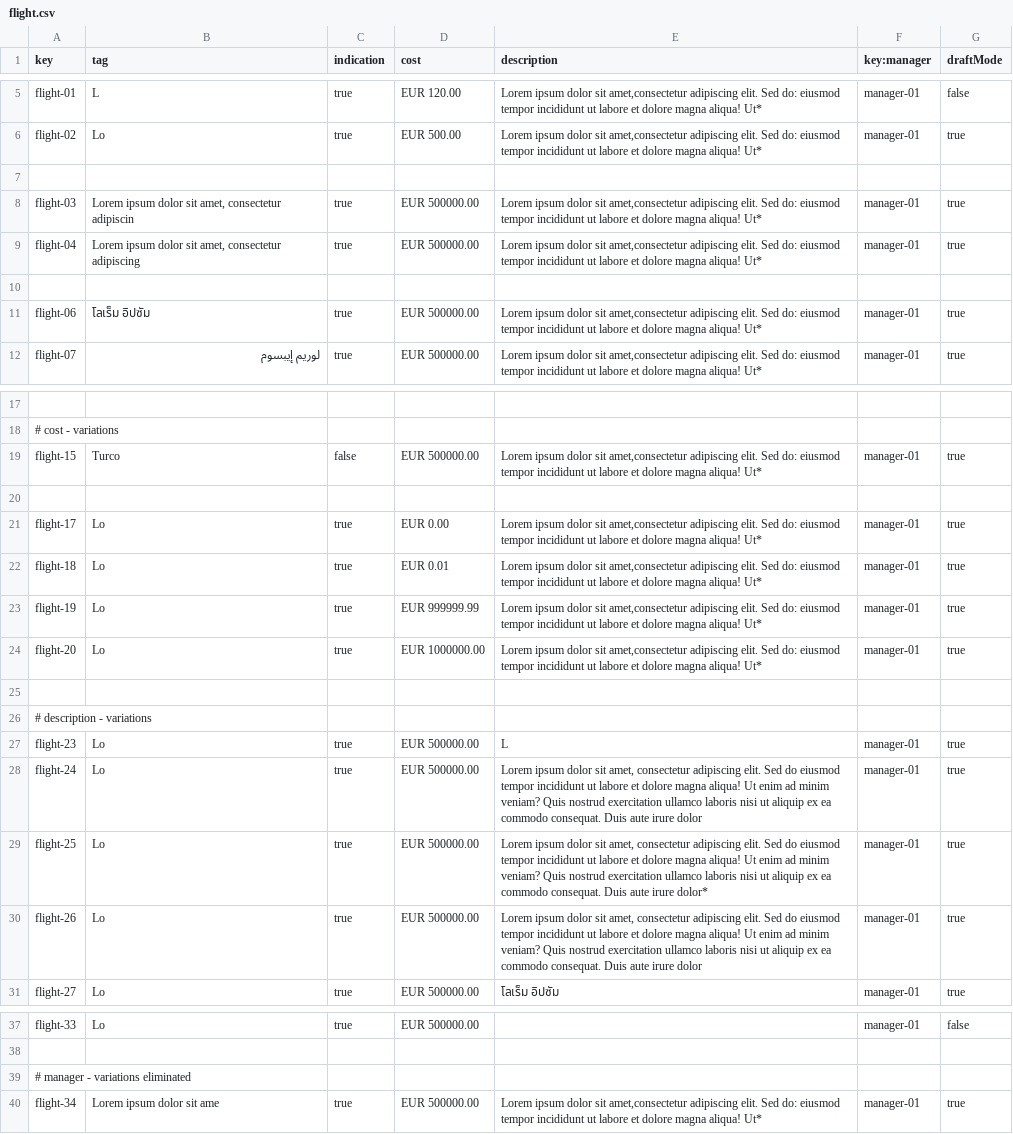
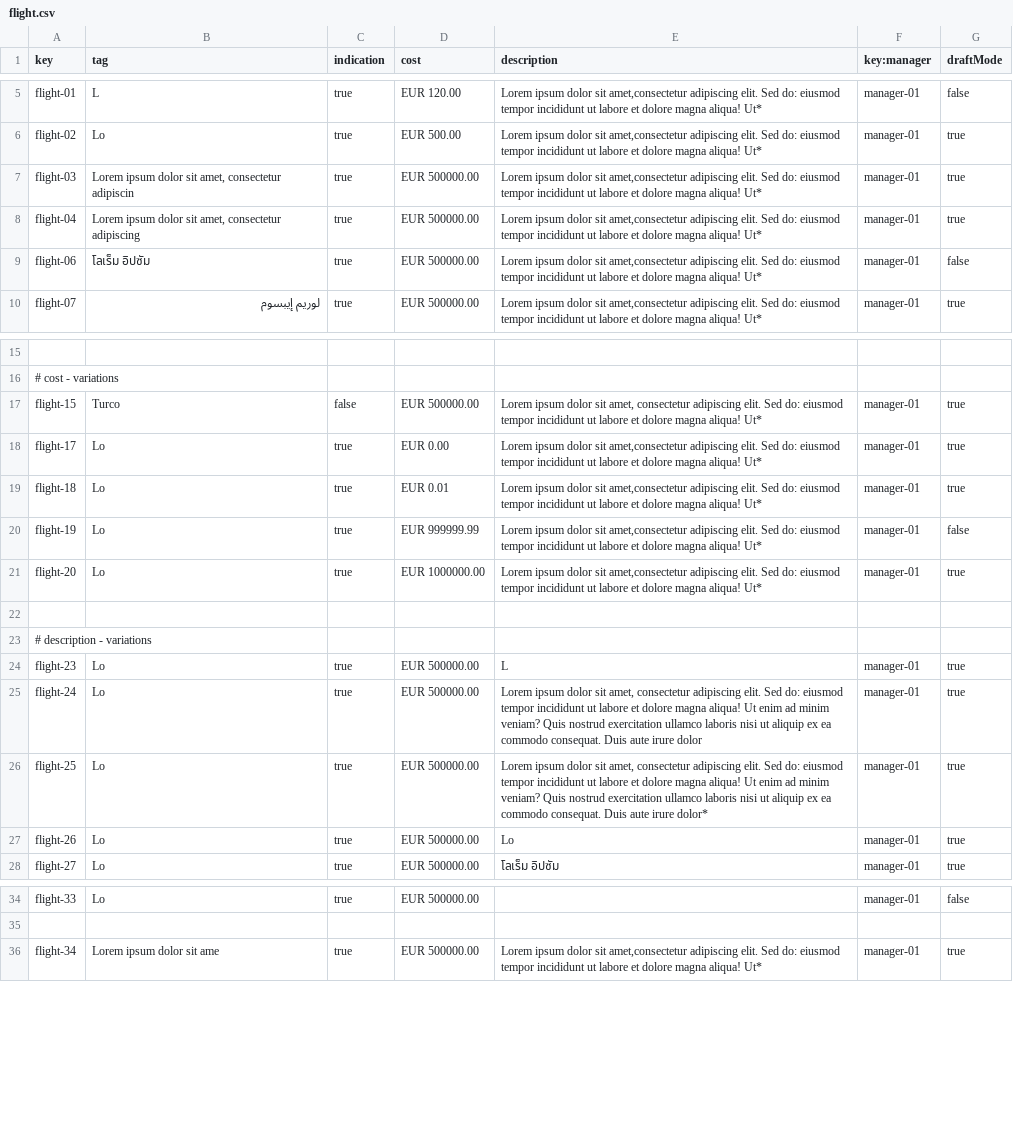
Before and after one commit to Cristinafernandezchica/Acme-ANS, a CSV file: src/main/resources/WEB-INF/data/sample/flight.csv, drawn as a sheet; only a part is shown, gaps mark what is left out; removed rows and columns are numbered as before the commit, all else as after; the diff covers the shown part only; the diff names each change by its address in the sheet, - before the commit and + after, or states it on an @@ line.

```diff
--- a/src/main/resources/WEB-INF/data/sample/flight.csv
+++ b/src/main/resources/WEB-INF/data/sample/flight.csv
-row 7: (empty)
-row 10: (empty)
-G9 (draftMode): true
+G9 (draftMode): false
-E17 (description): …dolor sit amet,consectetur adipiscing elit.…
+E17 (description): …dolor sit amet, consectetur adipiscing elit.…
-row 20: (empty)
-G20 (draftMode): true
+G20 (draftMode): false
-E25 (description): …elit. Sed do eiusmod tempor…
+E25 (description): …elit. Sed do: eiusmod tempor…
-E26 (description): …elit. Sed do eiusmod tempor…
+E26 (description): …elit. Sed do: eiusmod tempor…
-E27 (description): Lorem ipsum dolor sit amet, consectetur adipiscing elit. Sed do eiusmod tempor incididunt ut labore et dolore magna aliqua! Ut enim ad minim veniam? Quis nostrud exercitation ullamco laboris nisi ut aliquip ex ea commodo consequat. Duis aute irure dolor
+E27 (description): Lo
-row 39: # manager - variations eliminated
```
Also changed, not shown: 1 edited cell elsewhere in this file, src/main/resources/WEB-INF/data/sample/airport.csv, src/main/resources/WEB-INF/data/sample/leg.csv.
